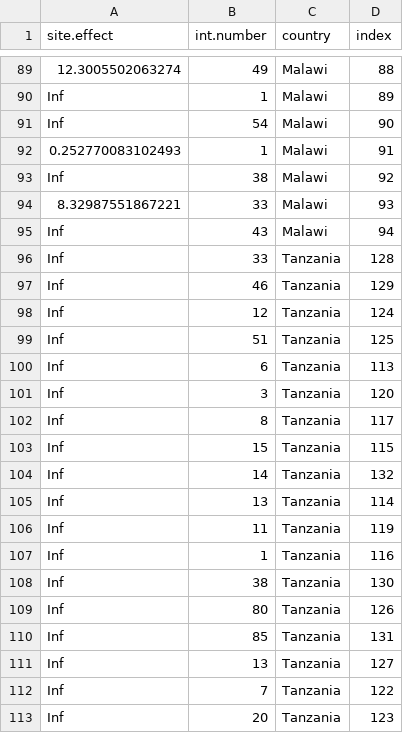
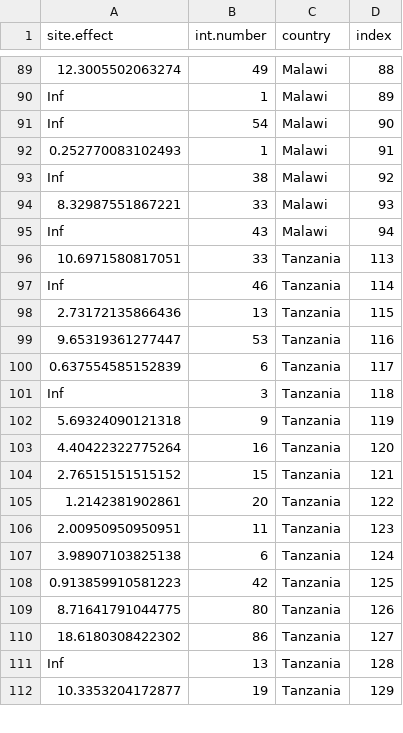
Before and after one commit to petedodd/tippi, a CSV file: inference/outdata/siteeffects_px_514.csv, drawn as a sheet; only a part is shown, gaps mark what is left out; the diff covers the shown part only.

Commit message:
updating inference using TZA

```diff
--- a/inference/outdata/siteeffects_px_514.csv
+++ b/inference/outdata/siteeffects_px_514.csv
@@ -95,19 +95,18 @@ Inf,38,Malawi,92
 Inf,43,Malawi,94
-Inf,33,Tanzania,128
-Inf,46,Tanzania,129
-Inf,12,Tanzania,124
-Inf,51,Tanzania,125
-Inf,6,Tanzania,113
-Inf,3,Tanzania,120
-Inf,8,Tanzania,117
-Inf,15,Tanzania,115
-Inf,14,Tanzania,132
-Inf,13,Tanzania,114
-Inf,11,Tanzania,119
-Inf,1,Tanzania,116
-Inf,38,Tanzania,130
-Inf,80,Tanzania,126
-Inf,85,Tanzania,131
-Inf,13,Tanzania,127
-Inf,7,Tanzania,122
-Inf,20,Tanzania,123
+10.6971580817051,33,Tanzania,113
+Inf,46,Tanzania,114
+2.73172135866436,13,Tanzania,115
+9.65319361277447,53,Tanzania,116
+0.637554585152839,6,Tanzania,117
+Inf,3,Tanzania,118
+5.69324090121318,9,Tanzania,119
+4.40422322775264,16,Tanzania,120
+2.76515151515152,15,Tanzania,121
+1.2142381902861,20,Tanzania,122
+2.00950950950951,11,Tanzania,123
+3.98907103825138,6,Tanzania,124
+0.913859910581223,42,Tanzania,125
+8.71641791044775,80,Tanzania,126
+18.6180308422302,86,Tanzania,127
+Inf,13,Tanzania,128
+10.3353204172877,19,Tanzania,129
```
Also changed, not shown: 1 added row and 4 edited cells elsewhere in this file, inference/outdata/countryeffects_px_514.csv, inference/outdata/siteeffects_px_014.csv, 50 other files.
